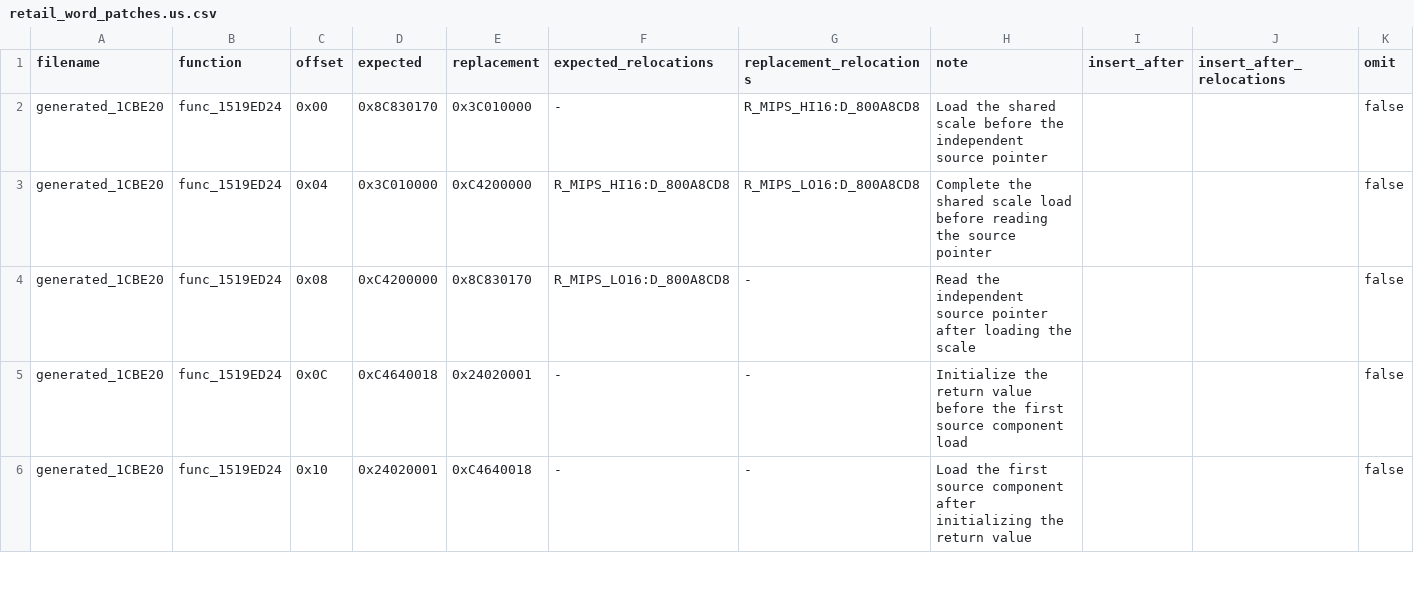
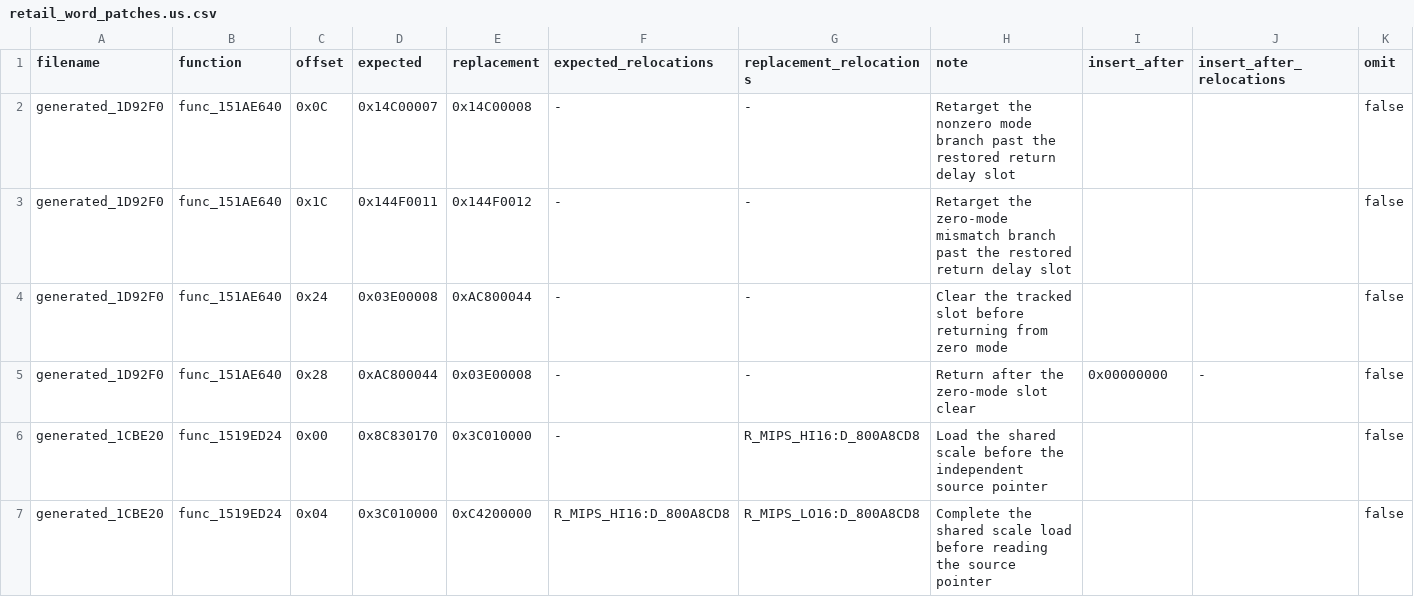
Before and after one commit to gipson-dev/64CBFD, a CSV file: conker/retail_word_patches.us.csv, drawn as a sheet; only a part is shown; the shorter side is filled out with more unchanged rows.

Commit message:
decomp: match mode-driven slot updater

```diff
--- a/conker/retail_word_patches.us.csv
+++ b/conker/retail_word_patches.us.csv
@@ -1,2 +1,6 @@
 filename,function,offset,expected,replacement,expected_relocations,replacement_relocations,note,insert_after,insert_after_relocations,omit
+generated_1D92F0,func_151AE640,0x0C,0x14C00007,0x14C00008,-,-,Retarget the nonzero mode branch past the restored return delay slot,,,false
+generated_1D92F0,func_151AE640,0x1C,0x144F0011,0x144F0012,-,-,Retarget the zero-mode mismatch branch past the restored return delay slot,,,false
+generated_1D92F0,func_151AE640,0x24,0x03E00008,0xAC800044,-,-,Clear the tracked slot before returning from zero mode,,,false
+generated_1D92F0,func_151AE640,0x28,0xAC800044,0x03E00008,-,-,Return after the zero-mode slot clear,0x00000000,-,false
 generated_1CBE20,func_1519ED24,0x00,0x8C830170,0x3C010000,-,R_MIPS_HI16:D_800A8CD8,Load the shared scale before the independent source pointer,,,false
```
Also changed, not shown: 7 other files.
